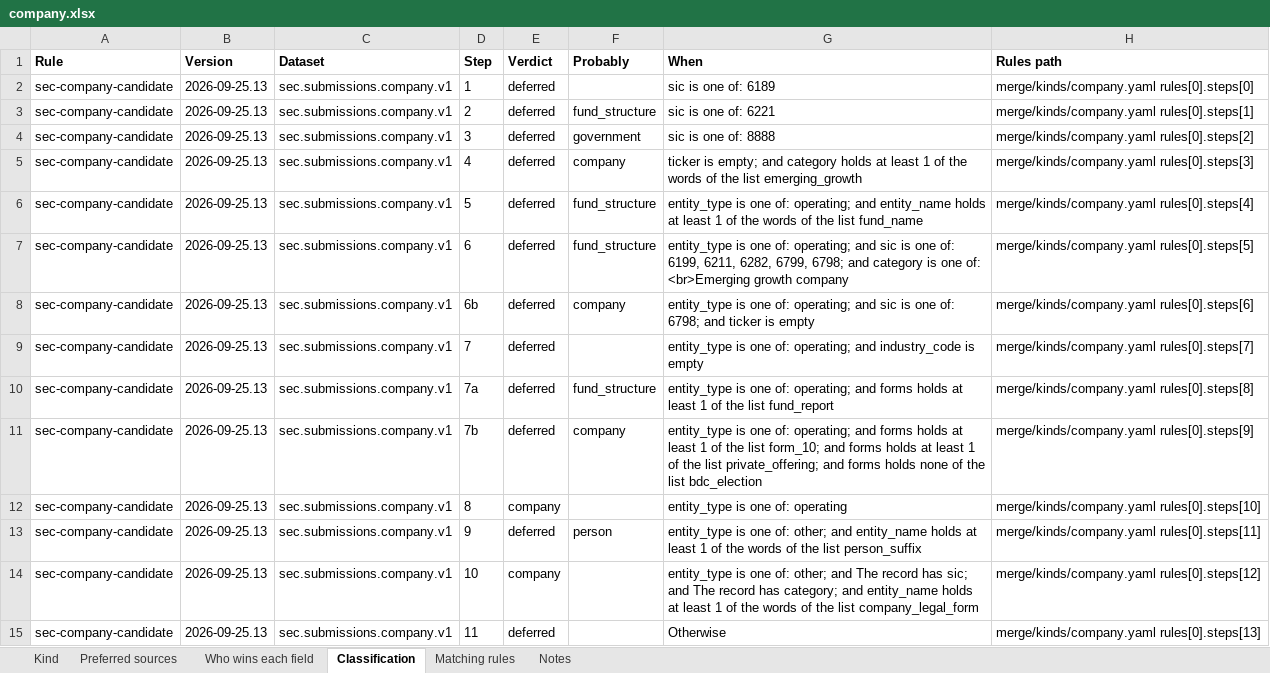
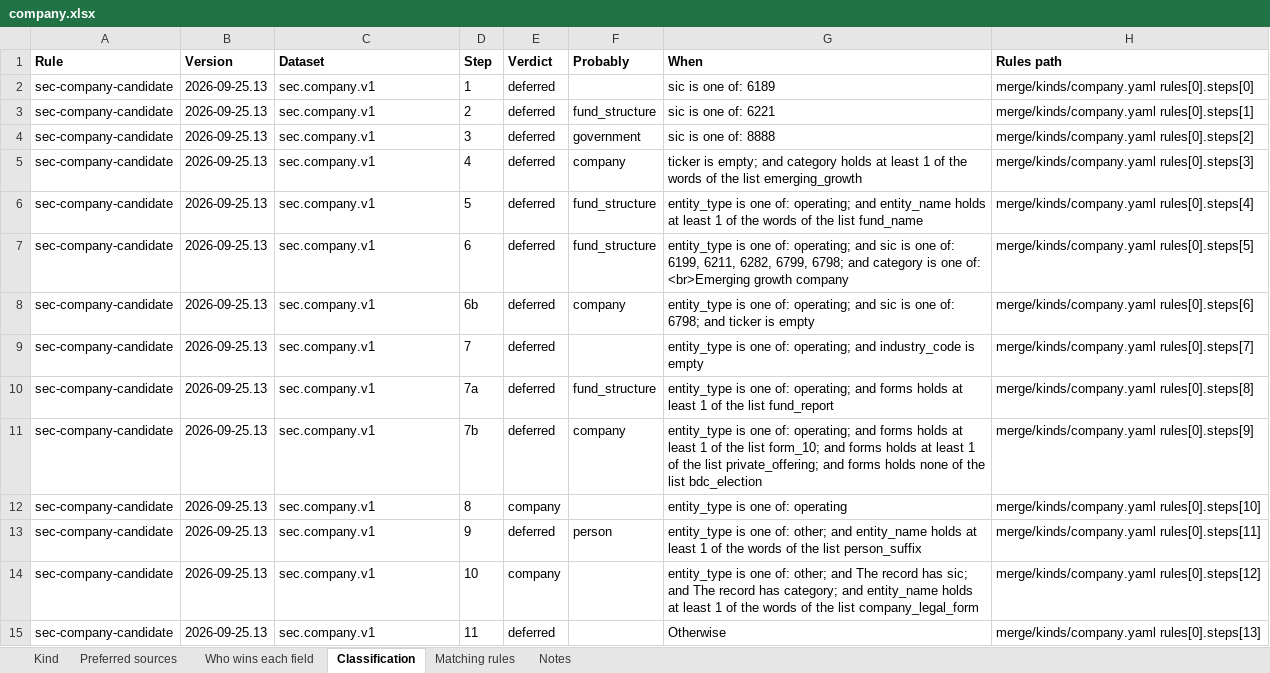
Before and after one commit to paulananth/edgartools-platform, an Excel workbook: rules/merge/kinds/company.xlsx, sheet Classification, drawn as a sheet; values as stored, in another font and other column widths than the file's, no borders; the diff names each change by its address in the sheet, - before the commit and + after, or states it on an @@ line.

Commit message:
Refresh SEC Company Mapping Documents

```diff
--- a/rules/merge/kinds/company.xlsx (sheet Classification)
+++ b/rules/merge/kinds/company.xlsx (sheet Classification)
-C2:C15 (Dataset): sec.submissions.company.v1
+C2:C15 (Dataset): sec.company.v1
```
Also changed, not shown: sheet Who wins each field, sheet Matching rules, sheet Preferred sources, rules/sources/iapd.adv/MAPPING.xlsx, rules/sources/sec.nport.registrant/MAPPING.xlsx, 4 other files.
